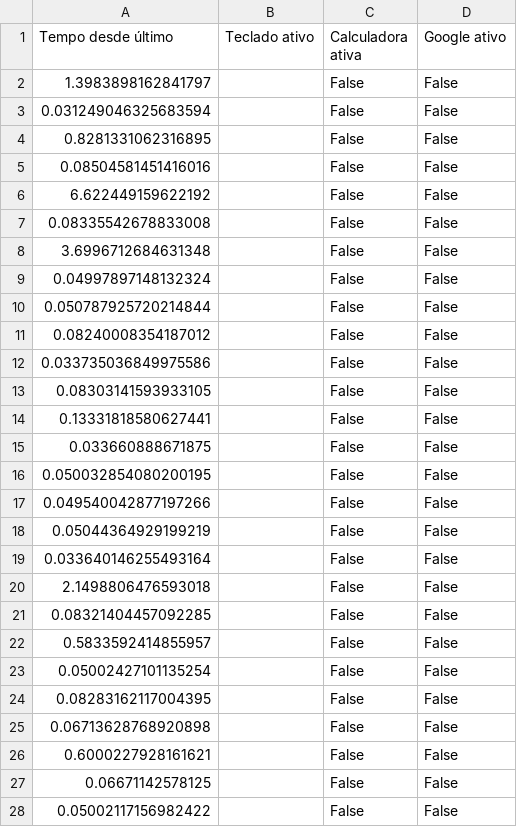
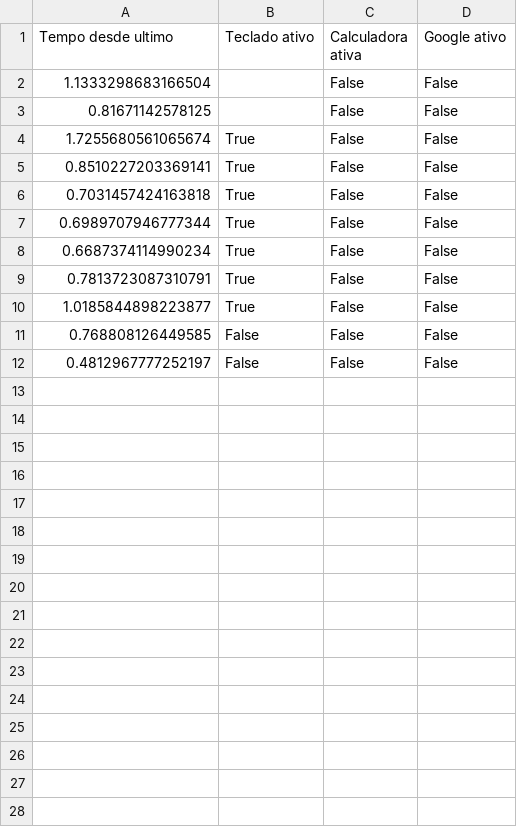
Before and after one commit to zz4fap/EyesOn, a CSV file: vFinal-Artigo/MainCode/avaliacoes/luiz/ac_tracker_mouse.csv, drawn as a sheet; only a part is shown; the diff covers the shown part only; the diff names each change by its address in the sheet, - before the commit and + after, or states it on an @@ line.

```diff
--- a/vFinal-Artigo/MainCode/avaliacoes/luiz/ac_tracker_mouse.csv
+++ b/vFinal-Artigo/MainCode/avaliacoes/luiz/ac_tracker_mouse.csv
-A1: Tempo desde último
+A1: Tempo desde ultimo
-A2 (Tempo desde ultimo): 1.3983898162841797
+A2 (Tempo desde ultimo): 1.1333298683166504
-A3 (Tempo desde ultimo): 0.031249046325683594
+A3 (Tempo desde ultimo): 0.81671142578125
-A4 (Tempo desde ultimo): 0.8281331062316895
+A4 (Tempo desde ultimo): 1.7255680561065674
-B4:B10 (Teclado ativo): (empty)
+B4:B10 (Teclado ativo): True
-A5 (Tempo desde ultimo): 0.08504581451416016
+A5 (Tempo desde ultimo): 0.8510227203369141
-A6 (Tempo desde ultimo): 6.622449159622192
+A6 (Tempo desde ultimo): 0.7031457424163818
-A7 (Tempo desde ultimo): 0.08335542678833008
+A7 (Tempo desde ultimo): 0.6989707946777344
-A8 (Tempo desde ultimo): 3.6996712684631348
+A8 (Tempo desde ultimo): 0.6687374114990234
-A9 (Tempo desde ultimo): 0.04997897148132324
+A9 (Tempo desde ultimo): 0.7813723087310791
-A10 (Tempo desde ultimo): 0.050787925720214844
+A10 (Tempo desde ultimo): 1.0185844898223877
-A11 (Tempo desde ultimo): 0.08240008354187012
+A11 (Tempo desde ultimo): 0.768808126449585
-B11:B12 (Teclado ativo): (empty)
+B11:B12 (Teclado ativo): False
-A12 (Tempo desde ultimo): 0.033735036849975586
+A12 (Tempo desde ultimo): 0.4812967777252197
-row 13: 0.08303141593933105 |  | False | False
-row 14: 0.13331818580627441 |  | False | False
-row 15: 0.033660888671875 |  | False | False
-row 16: 0.050032854080200195 |  | False | False
-row 17: 0.049540042877197266 |  | False | False
-row 18: 0.05044364929199219 |  | False | False
-row 19: 0.033640146255493164 |  | False | False
-row 20: 2.1498806476593018 |  | False | False
-row 21: 0.08321404457092285 |  | False | False
-row 22: 0.5833592414855957 |  | False | False
-row 23: 0.05002427101135254 |  | False | False
-row 24: 0.08283162117004395 |  | False | False
-row 25: 0.06713628768920898 |  | False | False
-row 26: 0.6000227928161621 |  | False | False
-row 27: 0.06671142578125 |  | False | False
-row 28: 0.05002117156982422 |  | False | False
```
Also changed, not shown: 1 removed row elsewhere in this file, 4 other files.
